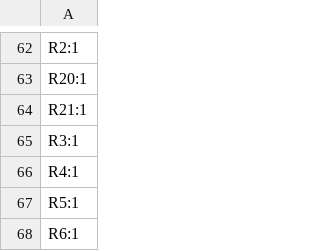
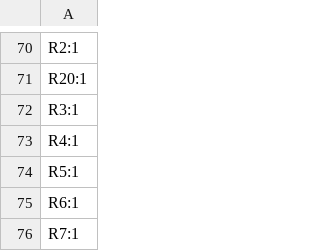
Before and after one commit to smeisner/smart-thermostat, a CSV file: pcb/production/designators.csv, drawn as a sheet; only a part is shown, gaps mark what is left out; the shorter side is filled out with more unchanged rows; the diff covers the shown part only.

```diff
--- a/pcb/production/designators.csv
+++ b/pcb/production/designators.csv
@@ -63,3 +71,2 @@ R2:1
 R20:1
-R21:1
 R3:1
```
Also changed, not shown: 14 added rows, 6 removed rows and 3 edited cells elsewhere in this file, pcb/production/bom.csv, pcb/production/positions.csv, 13 other files.
